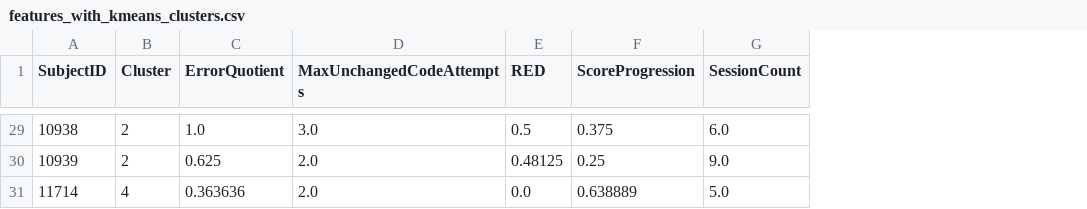
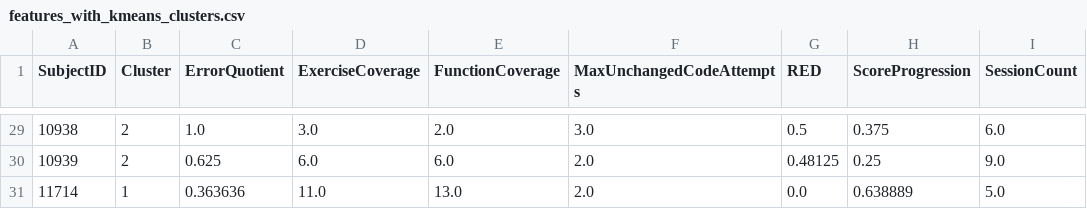
Before and after one commit to cmarshallbreton-prog/Traces_presenter, a CSV file: Jupyter/Chaine/analysis/features_with_kmeans_clusters.csv, drawn as a sheet; only a part is shown, gaps mark what is left out; the diff covers the shown part only; the diff names each change by its address in the sheet, - before the commit and + after, or states it on an @@ line.

```diff
--- a/Jupyter/Chaine/analysis/features_with_kmeans_clusters.csv
+++ b/Jupyter/Chaine/analysis/features_with_kmeans_clusters.csv
+column D (ExerciseCoverage), rows 29-31: 3.0 | 6.0 | 11.0
+column E (FunctionCoverage), rows 29-31: 2.0 | 6.0 | 13.0
-B31 (Cluster): 4
+B31 (Cluster): 1
```
Also changed, not shown: 17 edited cells elsewhere in this file, Jupyter/Chaine/analysis/explained_variance.csv, Jupyter/Chaine/analysis/features_for_kmeans.csv, 54 other files.
